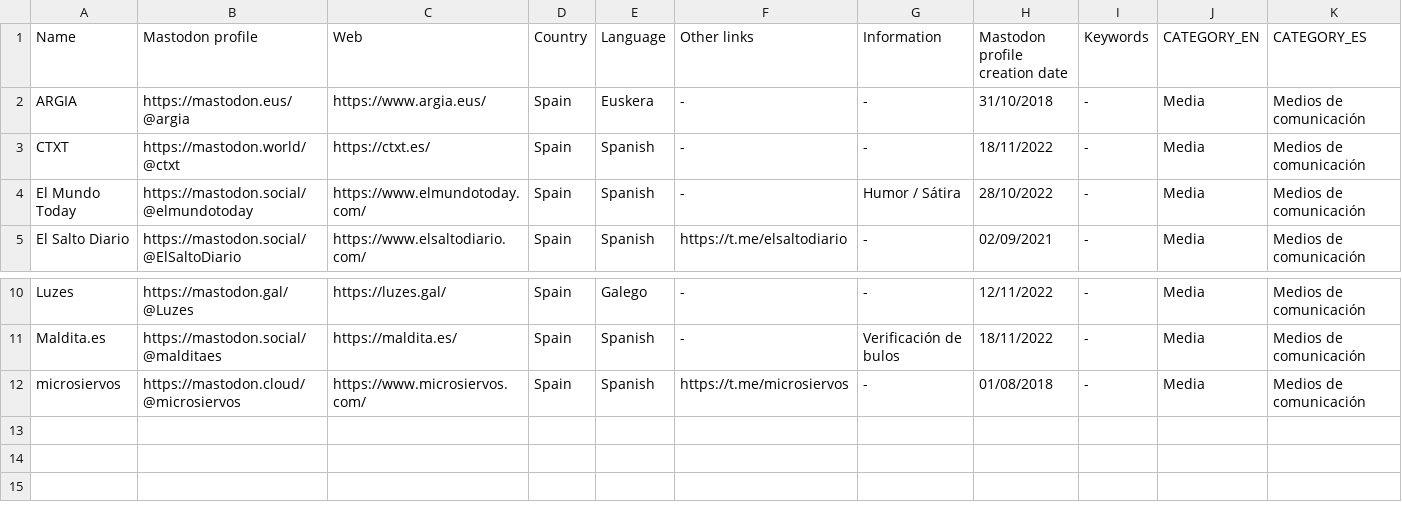
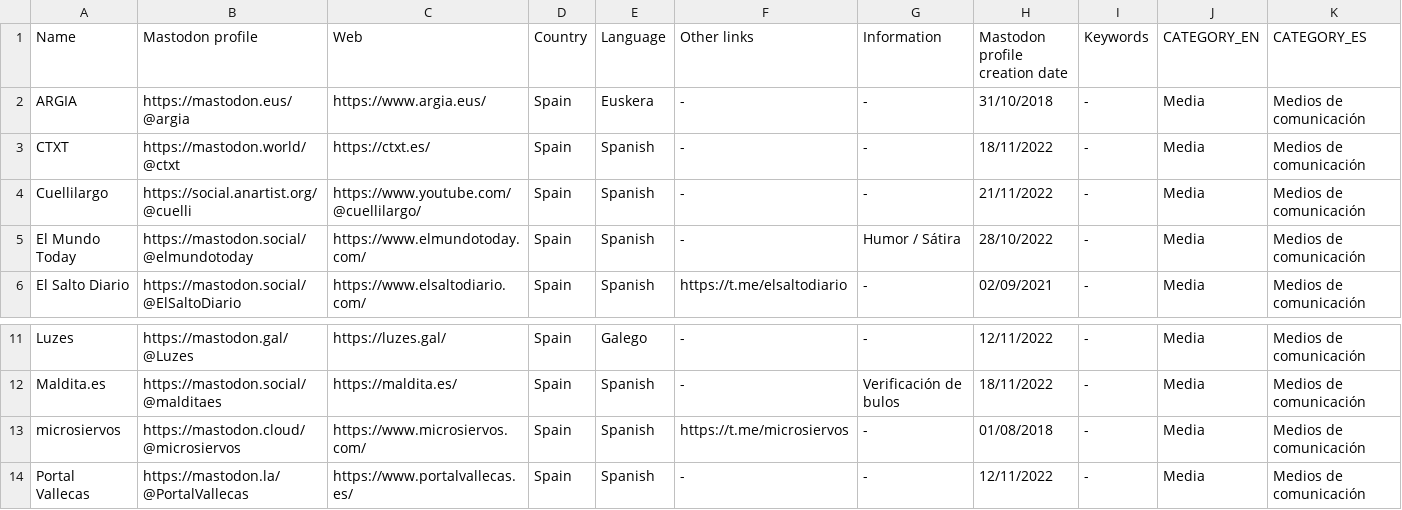
Before and after one commit to jmrplens/mastodon_official_profiles, a CSV file: spain/MEDIA.csv, drawn as a sheet; only a part is shown, gaps mark what is left out.

```diff
--- a/spain/MEDIA.csv
+++ b/spain/MEDIA.csv
@@ -3,2 +3,3 @@ ARGIA,https://mastodon.eus/@argia,https://www.argia.eus/,Spain,Euskera,-,-,31/10
 CTXT,https://mastodon.world/@ctxt,https://ctxt.es/,Spain,Spanish,-,-,18/11/2022,-,Media,Medios de comunicación
+Cuellilargo,https://social.anartist.org/@cuelli,https://www.youtube.com/@cuellilargo/,Spain,Spanish,-,-,21/11/2022,-,Media,Medios de comunicación
 El Mundo Today,https://mastodon.social/@elmundotoday,https://www.elmundotoday.com/,Spain,Spanish,-,Humor / Sátira,28/10/2022,-,Media,Medios de comunicación
@@ -12 +13,2 @@ Maldita.es,https://mastodon.social/@malditaes,https://maldita.es/,Spain,Spanish,
 microsiervos,https://mastodon.cloud/@microsiervos,https://www.microsiervos.com/,Spain,Spanish,https://t.me/microsiervos,-,01/08/2018,-,Media,Medios de comunicación
+Portal Vallecas,https://mastodon.la/@PortalVallecas,https://www.portalvallecas.es/,Spain,Spanish,-,-,12/11/2022,-,Media,Medios de comunicación
```
Also changed, not shown: MAIN.csv, global/SOFTWARE.csv, 17 other files.
